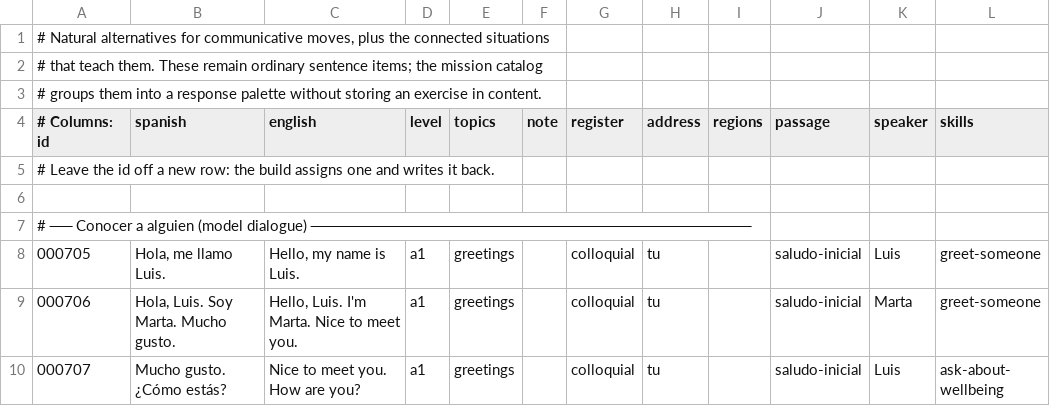
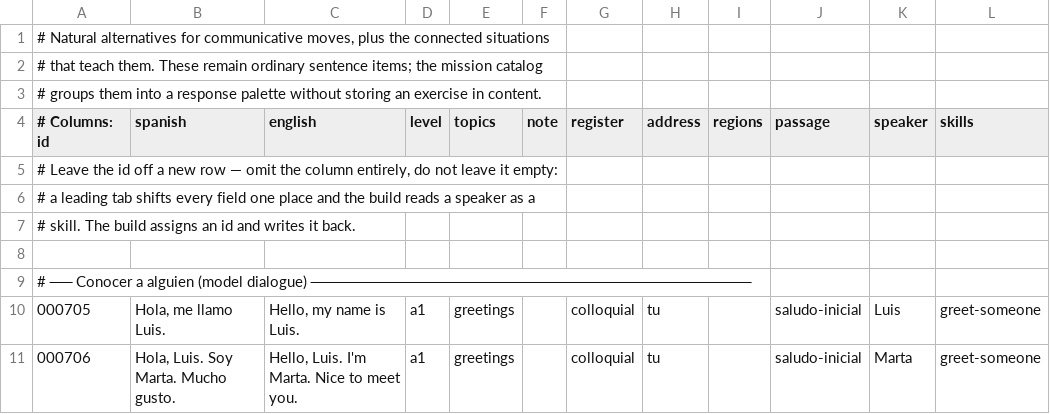
Before and after one commit to amivag/linguastein, a TSV file: content/es/sentences-response-palettes.tsv, drawn as a sheet; only a part is shown; the shorter side is filled out with more unchanged rows.

```diff
--- a/content/es/sentences-response-palettes.tsv
+++ b/content/es/sentences-response-palettes.tsv
@@ -4,3 +4,5 @@
 # Columns: id	spanish	english	level	topics	note	register	address	regions	passage	speaker	skills
-# Leave the id off a new row: the build assigns one and writes it back.
+# Leave the id off a new row — omit the column entirely, do not leave it empty:
+# a leading tab shifts every field one place and the build reads a speaker as a
+# skill. The build assigns an id and writes it back.
 
```
Also changed, not shown: content/es/nouns.tsv, content/es/passages.tsv, 6 other files.
